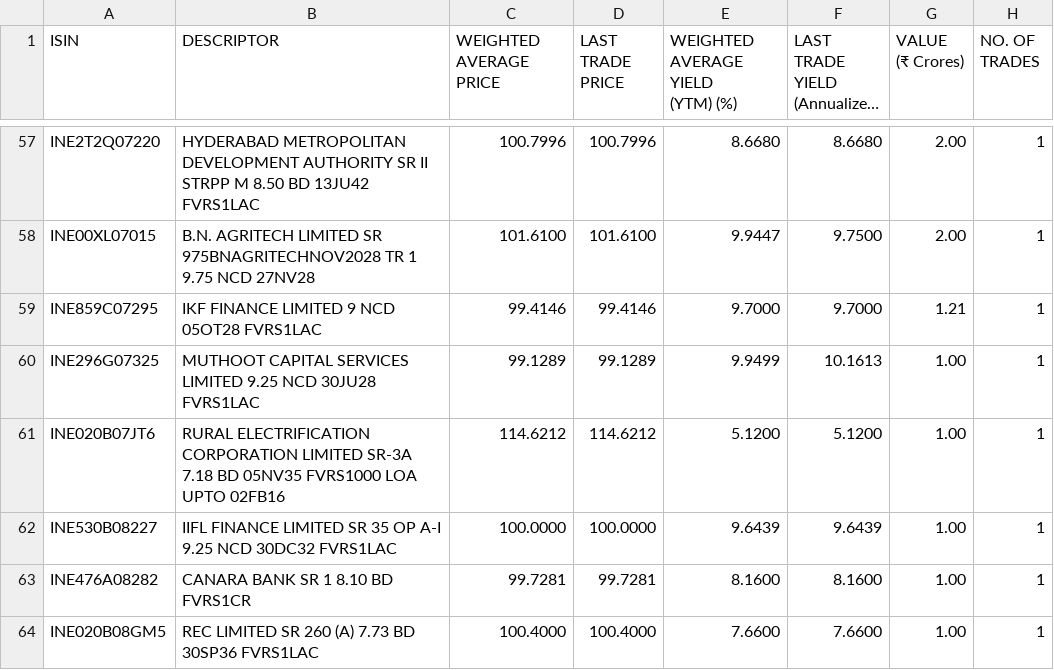
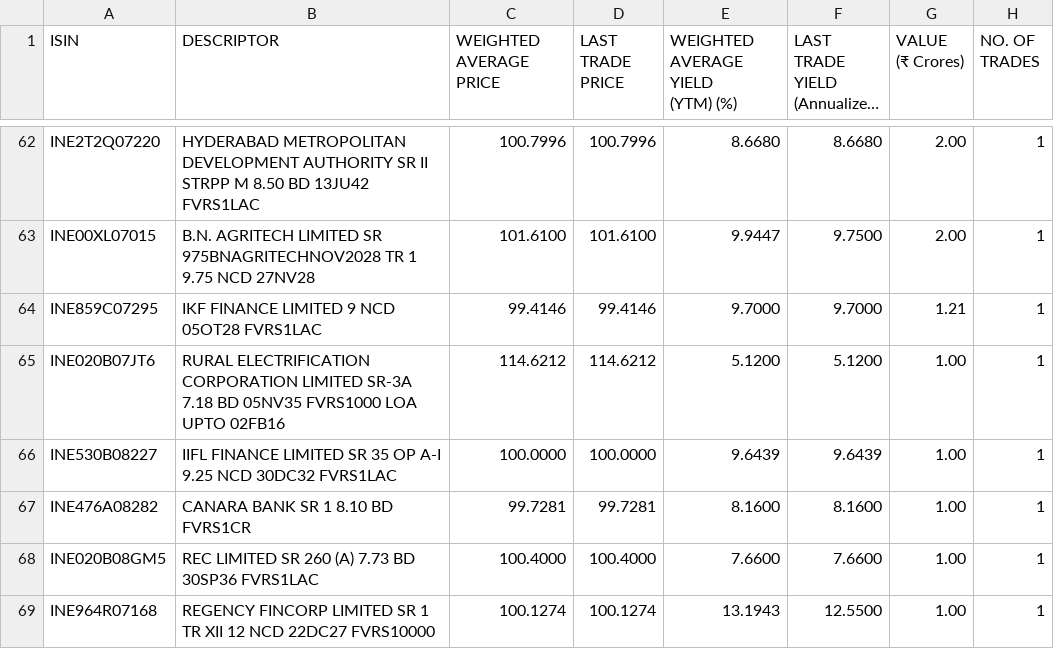
Before and after one commit to swayamjitdalai-bit/debt-market-dashboard, a CSV file: data/cbrics.csv, drawn as a sheet; only a part is shown, gaps mark what is left out; the shorter side is filled out with more unchanged rows; long unchanged cells end in …; the diff covers the shown part only.

```diff
--- a/data/cbrics.csv
+++ b/data/cbrics.csv
@@ -125,4 +135,2 @@
 ","99.4146","99.4146","9.7000","9.7000","1.21","1"
-"INE296G07325","MUTHOOT CAPITAL SERVICES LIMITED 9.25 NCD 30JU28 FVRS1LAC
-","99.1289","99.1289","9.9499","10.1613","1.00","1"
 "INE020B07JT6","RURAL ELECTRIFICATION CORPORATION LIMITED SR-3A 7.18 BD 05NV35 FVRS1000 LOA UPTO 02FB16
```
Also changed, not shown: 6 added rows and 1 removed row elsewhere in this file, 5 other files.
